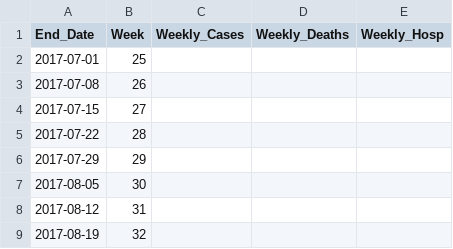
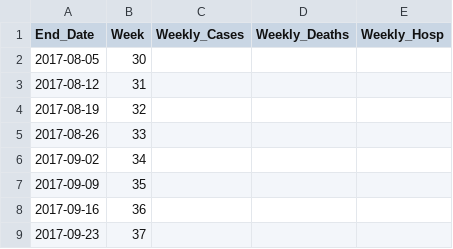
Before and after one commit to twallema/influenza-USA, a CSV file: data/raw/cases/2017_2018_Flu.csv, drawn as a sheet; only a part is shown; the shorter side is filled out with more unchanged rows.

```diff
--- a/data/raw/cases/2017_2018_Flu.csv
+++ b/data/raw/cases/2017_2018_Flu.csv
@@ -1,7 +1,2 @@
 End_Date,Week,Weekly_Cases,Weekly_Deaths,Weekly_Hosp
-2017-07-01,25,,,
-2017-07-08,26,,,
-2017-07-15,27,,,
-2017-07-22,28,,,
-2017-07-29,29,,,
 2017-08-05,30,,,
```
Also changed, not shown: data/raw/initial_condition/initial_condition_17-18.csv, 3 other files.
